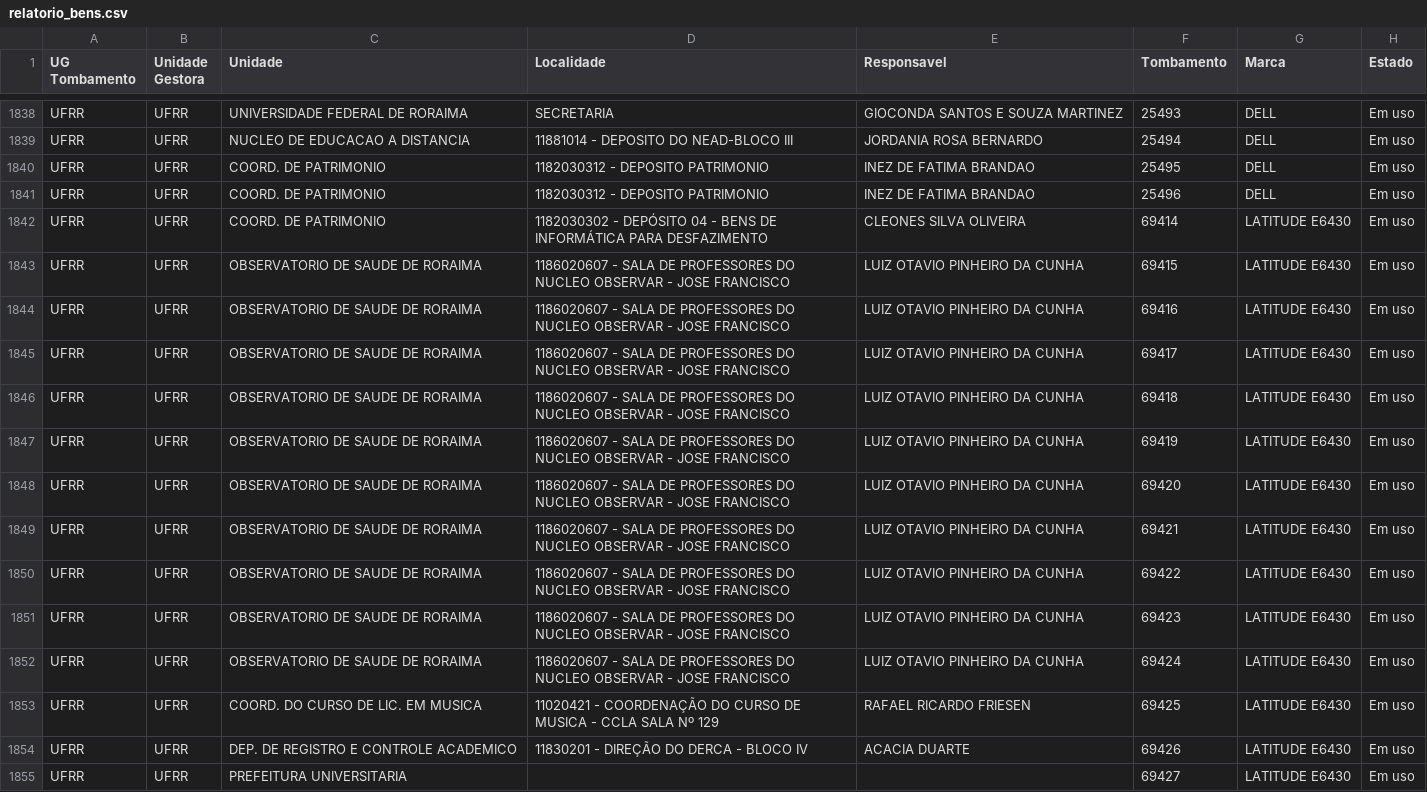
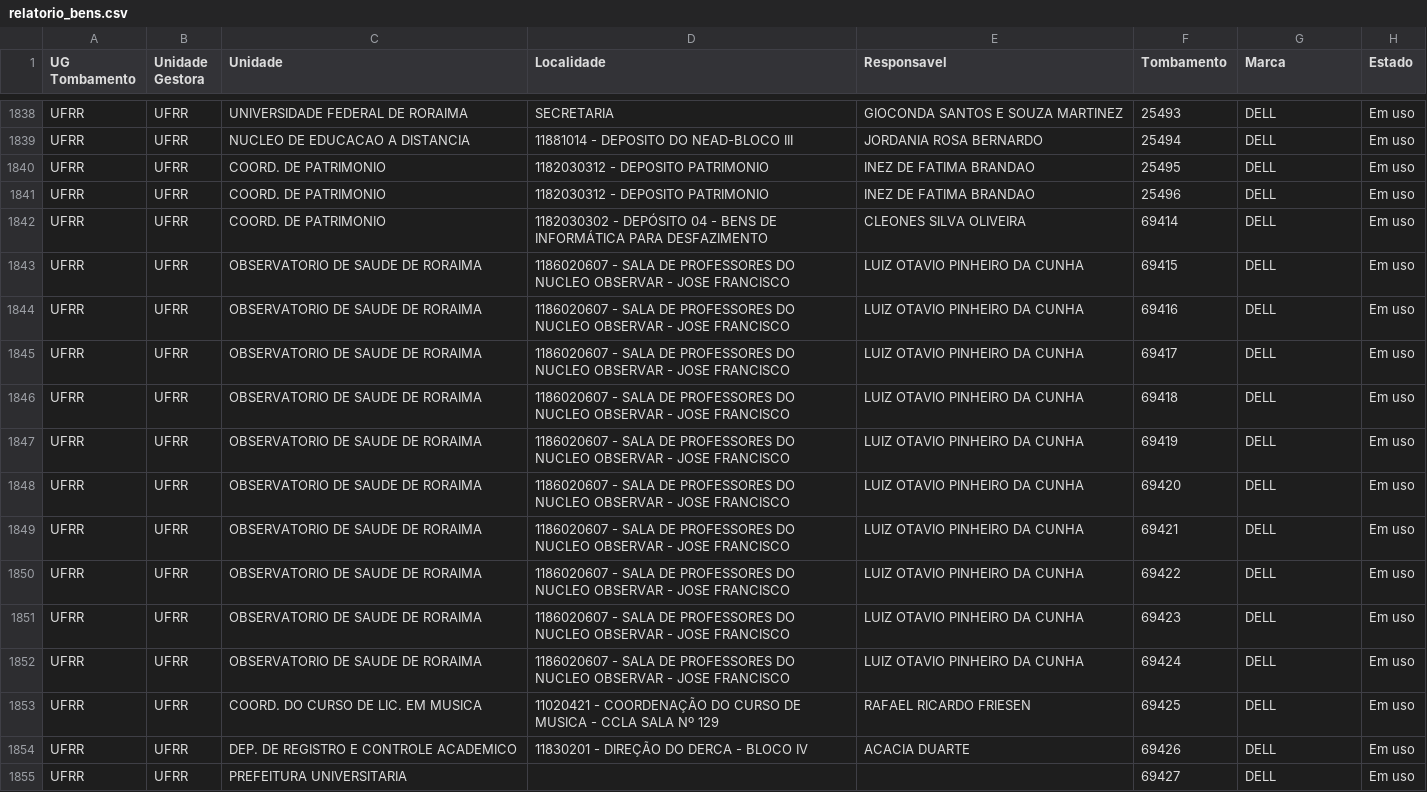
Before and after one commit to marcelofirmino29/pb, a CSV file: relatorio_bens.csv, drawn as a sheet; only a part is shown, gaps mark what is left out; the diff covers the shown part only.

```diff
--- a/relatorio_bens.csv
+++ b/relatorio_bens.csv
@@ -1841,15 +1841,15 @@ UFRR;UFRR;COORD. DE PATRIMONIO;1182030312 - DEPOSITO PATRIMONIO;INEZ DE FATIMA B
 UFRR;UFRR;COORD. DE PATRIMONIO;1182030312 - DEPOSITO PATRIMONIO;INEZ DE FATIMA BRANDAO;25496;DELL;Em uso
-UFRR;UFRR;COORD. DE PATRIMONIO;1182030302 - DEPÓSITO 04 - BENS DE INFORMÁTICA PARA DESFAZIMENTO;CLEONES SILVA OLIVEIRA;69414;LATITUDE E6430;Em uso
-UFRR;UFRR;OBSERVATORIO DE SAUDE DE RORAIMA;1186020607 - SALA DE PROFESSORES DO NUCLEO OBSERVAR - JOSE FRANCISCO;LUIZ OTAVIO PINHEIRO DA CUNHA;69415;LATITUDE E6430;Em uso
-UFRR;UFRR;OBSERVATORIO DE SAUDE DE RORAIMA;1186020607 - SALA DE PROFESSORES DO NUCLEO OBSERVAR - JOSE FRANCISCO;LUIZ OTAVIO PINHEIRO DA CUNHA;69416;LATITUDE E6430;Em uso
-UFRR;UFRR;OBSERVATORIO DE SAUDE DE RORAIMA;1186020607 - SALA DE PROFESSORES DO NUCLEO OBSERVAR - JOSE FRANCISCO;LUIZ OTAVIO PINHEIRO DA CUNHA;69417;LATITUDE E6430;Em uso
-UFRR;UFRR;OBSERVATORIO DE SAUDE DE RORAIMA;1186020607 - SALA DE PROFESSORES DO NUCLEO OBSERVAR - JOSE FRANCISCO;LUIZ OTAVIO PINHEIRO DA CUNHA;69418;LATITUDE E6430;Em uso
-UFRR;UFRR;OBSERVATORIO DE SAUDE DE RORAIMA;1186020607 - SALA DE PROFESSORES DO NUCLEO OBSERVAR - JOSE FRANCISCO;LUIZ OTAVIO PINHEIRO DA CUNHA;69419;LATITUDE E6430;Em uso
-UFRR;UFRR;OBSERVATORIO DE SAUDE DE RORAIMA;1186020607 - SALA DE PROFESSORES DO NUCLEO OBSERVAR - JOSE FRANCISCO;LUIZ OTAVIO PINHEIRO DA CUNHA;69420;LATITUDE E6430;Em uso
-UFRR;UFRR;OBSERVATORIO DE SAUDE DE RORAIMA;1186020607 - SALA DE PROFESSORES DO NUCLEO OBSERVAR - JOSE FRANCISCO;LUIZ OTAVIO PINHEIRO DA CUNHA;69421;LATITUDE E6430;Em uso
-UFRR;UFRR;OBSERVATORIO DE SAUDE DE RORAIMA;1186020607 - SALA DE PROFESSORES DO NUCLEO OBSERVAR - JOSE FRANCISCO;LUIZ OTAVIO PINHEIRO DA CUNHA;69422;LATITUDE E6430;Em uso
-UFRR;UFRR;OBSERVATORIO DE SAUDE DE RORAIMA;1186020607 - SALA DE PROFESSORES DO NUCLEO OBSERVAR - JOSE FRANCISCO;LUIZ OTAVIO PINHEIRO DA CUNHA;69423;LATITUDE E6430;Em uso
-UFRR;UFRR;OBSERVATORIO DE SAUDE DE RORAIMA;1186020607 - SALA DE PROFESSORES DO NUCLEO OBSERVAR - JOSE FRANCISCO;LUIZ OTAVIO PINHEIRO DA CUNHA;69424;LATITUDE E6430;Em uso
-UFRR;UFRR;COORD. DO CURSO DE LIC. EM MUSICA;11020421 - COORDENAÇÃO DO CURSO DE MUSICA - CCLA SALA Nº 129;RAFAEL RICARDO FRIESEN;69425;LATITUDE E6430;Em uso
-UFRR;UFRR;DEP. DE REGISTRO E CONTROLE ACADEMICO;11830201 - DIREÇÃO DO DERCA - BLOCO IV;ACACIA DUARTE;69426;LATITUDE E6430;Em uso
-UFRR;UFRR;PREFEITURA UNIVERSITARIA;;;69427;LATITUDE E6430;Em uso
+UFRR;UFRR;COORD. DE PATRIMONIO;1182030302 - DEPÓSITO 04 - BENS DE INFORMÁTICA PARA DESFAZIMENTO;CLEONES SILVA OLIVEIRA;69414;DELL;Em uso
+UFRR;UFRR;OBSERVATORIO DE SAUDE DE RORAIMA;1186020607 - SALA DE PROFESSORES DO NUCLEO OBSERVAR - JOSE FRANCISCO;LUIZ OTAVIO PINHEIRO DA CUNHA;69415;DELL;Em uso
+UFRR;UFRR;OBSERVATORIO DE SAUDE DE RORAIMA;1186020607 - SALA DE PROFESSORES DO NUCLEO OBSERVAR - JOSE FRANCISCO;LUIZ OTAVIO PINHEIRO DA CUNHA;69416;DELL;Em uso
+UFRR;UFRR;OBSERVATORIO DE SAUDE DE RORAIMA;1186020607 - SALA DE PROFESSORES DO NUCLEO OBSERVAR - JOSE FRANCISCO;LUIZ OTAVIO PINHEIRO DA CUNHA;69417;DELL;Em uso
+UFRR;UFRR;OBSERVATORIO DE SAUDE DE RORAIMA;1186020607 - SALA DE PROFESSORES DO NUCLEO OBSERVAR - JOSE FRANCISCO;LUIZ OTAVIO PINHEIRO DA CUNHA;69418;DELL;Em uso
+UFRR;UFRR;OBSERVATORIO DE SAUDE DE RORAIMA;1186020607 - SALA DE PROFESSORES DO NUCLEO OBSERVAR - JOSE FRANCISCO;LUIZ OTAVIO PINHEIRO DA CUNHA;69419;DELL;Em uso
+UFRR;UFRR;OBSERVATORIO DE SAUDE DE RORAIMA;1186020607 - SALA DE PROFESSORES DO NUCLEO OBSERVAR - JOSE FRANCISCO;LUIZ OTAVIO PINHEIRO DA CUNHA;69420;DELL;Em uso
+UFRR;UFRR;OBSERVATORIO DE SAUDE DE RORAIMA;1186020607 - SALA DE PROFESSORES DO NUCLEO OBSERVAR - JOSE FRANCISCO;LUIZ OTAVIO PINHEIRO DA CUNHA;69421;DELL;Em uso
+UFRR;UFRR;OBSERVATORIO DE SAUDE DE RORAIMA;1186020607 - SALA DE PROFESSORES DO NUCLEO OBSERVAR - JOSE FRANCISCO;LUIZ OTAVIO PINHEIRO DA CUNHA;69422;DELL;Em uso
+UFRR;UFRR;OBSERVATORIO DE SAUDE DE RORAIMA;1186020607 - SALA DE PROFESSORES DO NUCLEO OBSERVAR - JOSE FRANCISCO;LUIZ OTAVIO PINHEIRO DA CUNHA;69423;DELL;Em uso
+UFRR;UFRR;OBSERVATORIO DE SAUDE DE RORAIMA;1186020607 - SALA DE PROFESSORES DO NUCLEO OBSERVAR - JOSE FRANCISCO;LUIZ OTAVIO PINHEIRO DA CUNHA;69424;DELL;Em uso
+UFRR;UFRR;COORD. DO CURSO DE LIC. EM MUSICA;11020421 - COORDENAÇÃO DO CURSO DE MUSICA - CCLA SALA Nº 129;RAFAEL RICARDO FRIESEN;69425;DELL;Em uso
+UFRR;UFRR;DEP. DE REGISTRO E CONTROLE ACADEMICO;11830201 - DIREÇÃO DO DERCA - BLOCO IV;ACACIA DUARTE;69426;DELL;Em uso
+UFRR;UFRR;PREFEITURA UNIVERSITARIA;;;69427;DELL;Em uso
```
Also changed, not shown: 65 edited cells elsewhere in this file.
